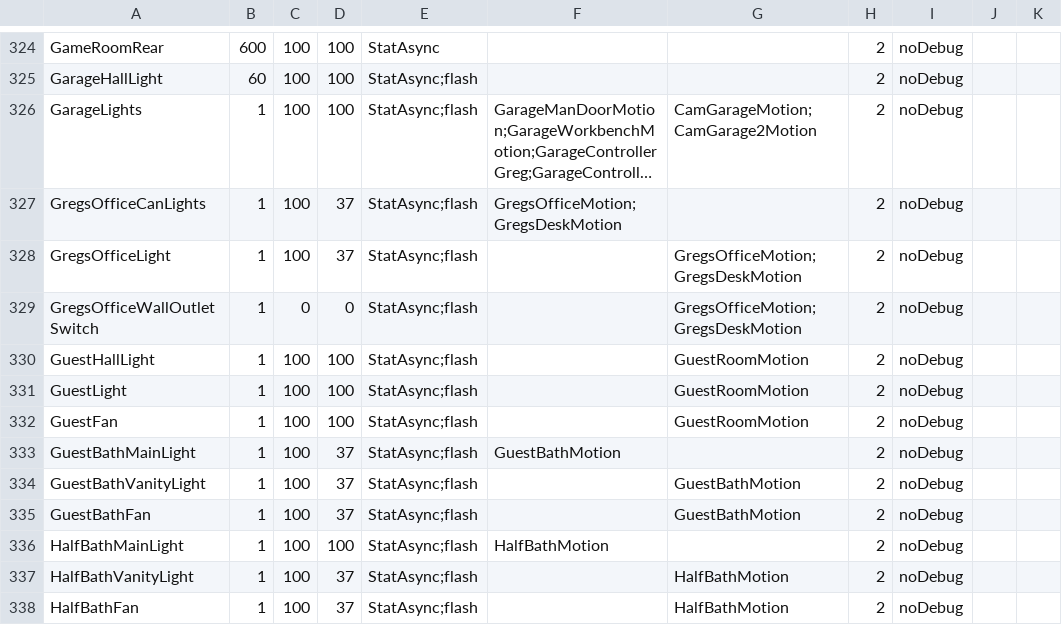
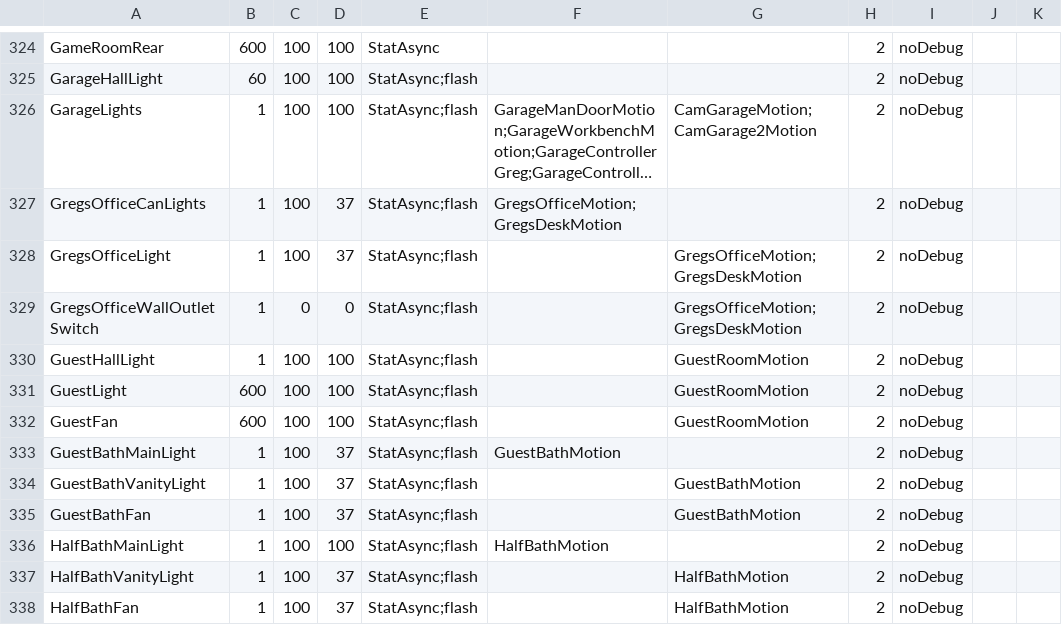
Before and after one commit to gsblive/MotionMap, a CSV file: Contents/Server Plugin/_Configurations/mmConfig.Regency.csv, drawn as a sheet; only a part is shown, gaps mark what is left out; long unchanged cells end in ….

Commit message:
Dequeue command queue for motion sensor in the event of a failed command attempt.

```diff
--- a/Contents/Server Plugin/_Configurations/mmConfig.Regency.csv
+++ b/Contents/Server Plugin/_Configurations/mmConfig.Regency.csv
@@ -330,4 +330,4 @@ GregsOfficeWallOutletSwitch,1,0,0,StatAsync;flash,,GregsOfficeMotion;GregsDeskMo
 GuestHallLight,1,100,100,StatAsync;flash,,GuestRoomMotion,2,noDebug,,
-GuestLight,1,100,100,StatAsync;flash,,GuestRoomMotion,2,noDebug,,
-GuestFan,1,100,100,StatAsync;flash,,GuestRoomMotion,2,noDebug,,
+GuestLight,600,100,100,StatAsync;flash,,GuestRoomMotion,2,noDebug,,
+GuestFan,600,100,100,StatAsync;flash,,GuestRoomMotion,2,noDebug,,
 GuestBathMainLight,1,100,37,StatAsync;flash,GuestBathMotion,,2,noDebug,,
```
